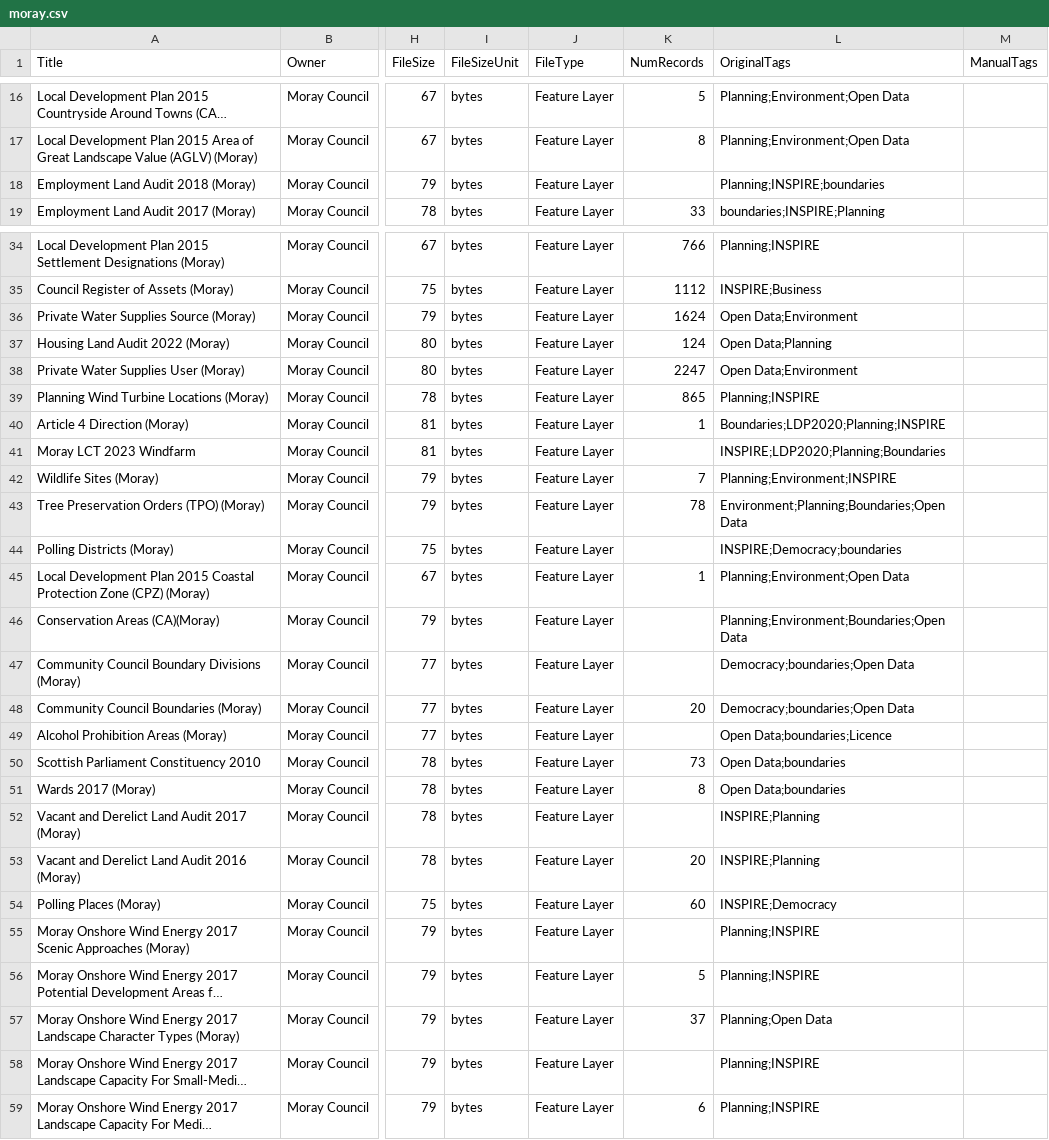
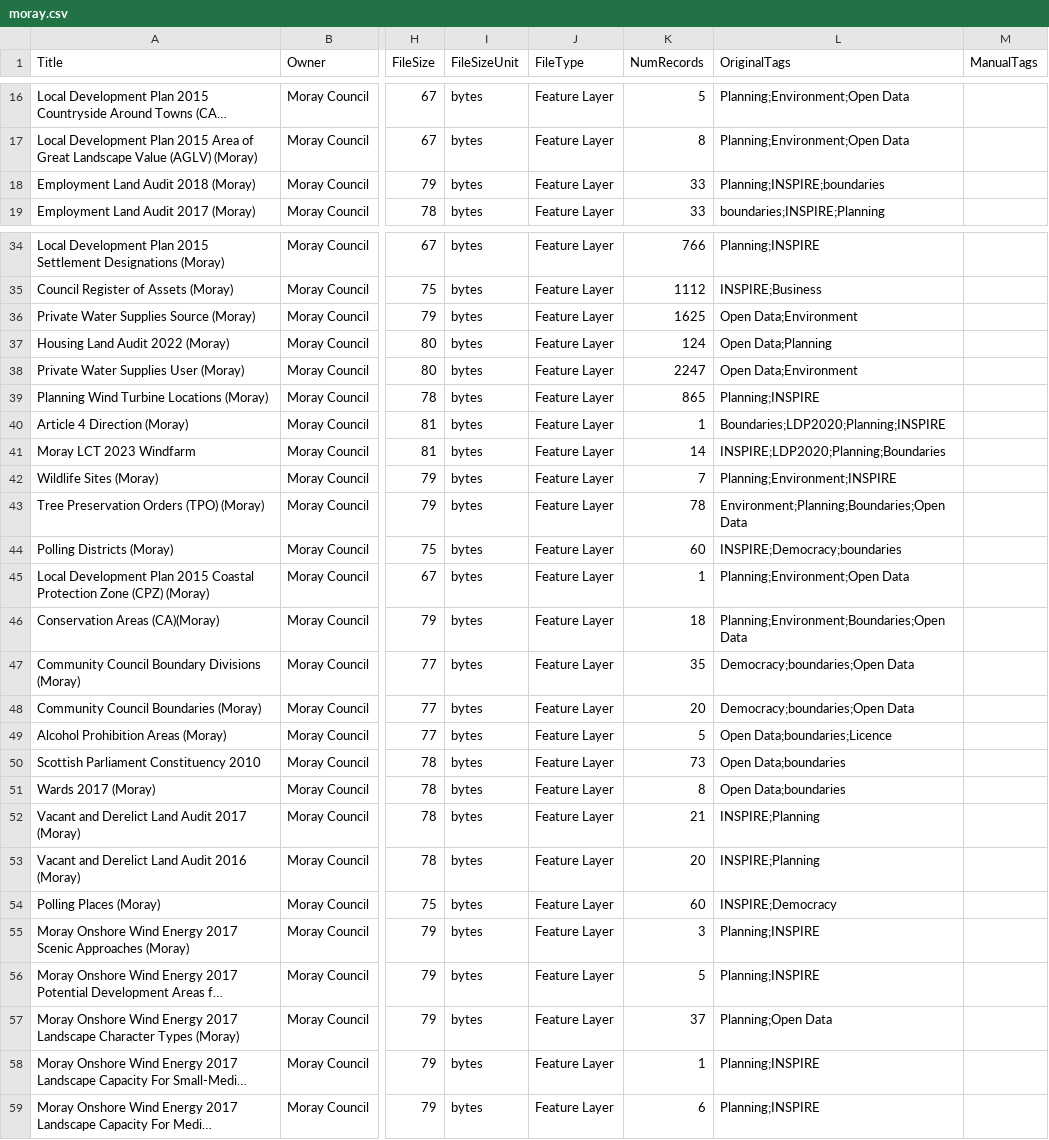
Before and after one commit to OpenDataScotland/the_od_bods, a CSV file: data/arcgis/moray.csv, drawn as a sheet; only a part is shown, gaps mark what is left out; long unchanged cells end in …; the diff covers the shown part only; the diff names each change by its address in the sheet, - before the commit and + after, or states it on an @@ line.

```diff
--- a/data/arcgis/moray.csv
+++ b/data/arcgis/moray.csv
-K18 (NumRecords): (empty)
+K18 (NumRecords): 33
-K36 (NumRecords): 1624
+K36 (NumRecords): 1625
-K41 (NumRecords): (empty)
+K41 (NumRecords): 14
-K44 (NumRecords): (empty)
+K44 (NumRecords): 60
-K46 (NumRecords): (empty)
+K46 (NumRecords): 18
-K47 (NumRecords): (empty)
+K47 (NumRecords): 35
-K49 (NumRecords): (empty)
+K49 (NumRecords): 5
-K52 (NumRecords): (empty)
+K52 (NumRecords): 21
-K55 (NumRecords): (empty)
+K55 (NumRecords): 3
-K58 (NumRecords): (empty)
+K58 (NumRecords): 1
```
Also changed, not shown: 11 edited cells elsewhere in this file, data/USMART/Cycling Scotland.csv, data/arcgis/renfrew.csv, 7 other files.
